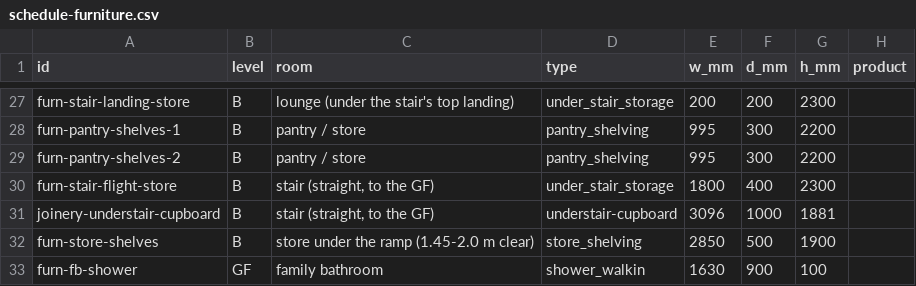
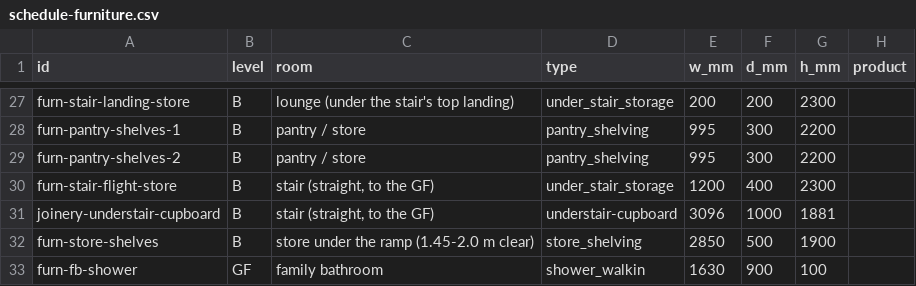
Before and after one commit to MKamel1/villa-designer, a CSV file: src/archpipe/documents/samples/schedule-furniture.csv, drawn as a sheet; only a part is shown, gaps mark what is left out.

```diff
--- a/src/archpipe/documents/samples/schedule-furniture.csv
+++ b/src/archpipe/documents/samples/schedule-furniture.csv
@@ -29,3 +29,3 @@ furn-pantry-shelves-1,B,pantry / store,pantry_shelving,995,300,2200,
 furn-pantry-shelves-2,B,pantry / store,pantry_shelving,995,300,2200,
-furn-stair-flight-store,B,"stair (straight, to the GF)",under_stair_storage,1800,400,2300,
+furn-stair-flight-store,B,"stair (straight, to the GF)",under_stair_storage,1200,400,2300,
 joinery-understair-cupboard,B,"stair (straight, to the GF)",understair-cupboard,3096,1000,1881,
```
Also changed, not shown: src/archpipe/documents/samples/schedule-luminaire.csv, 17 other files.
